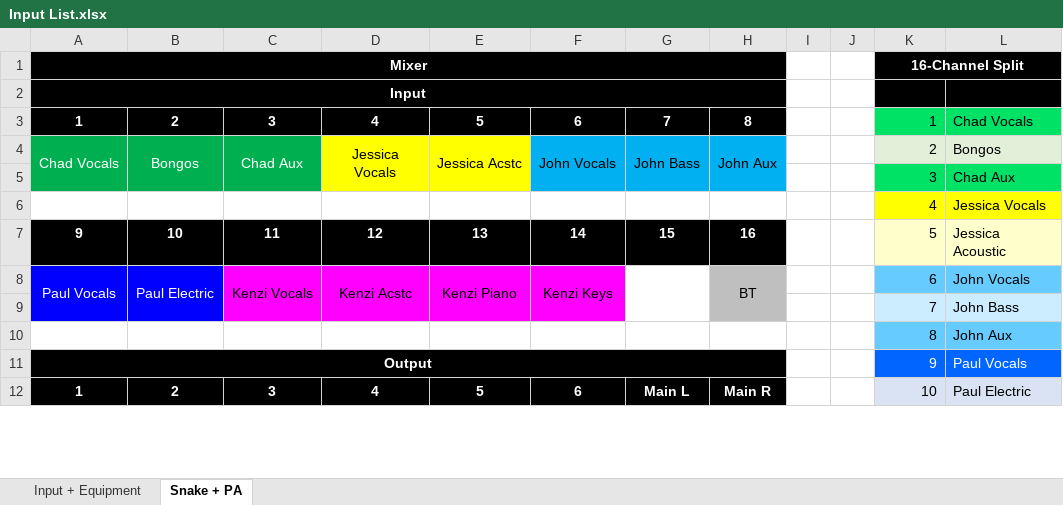
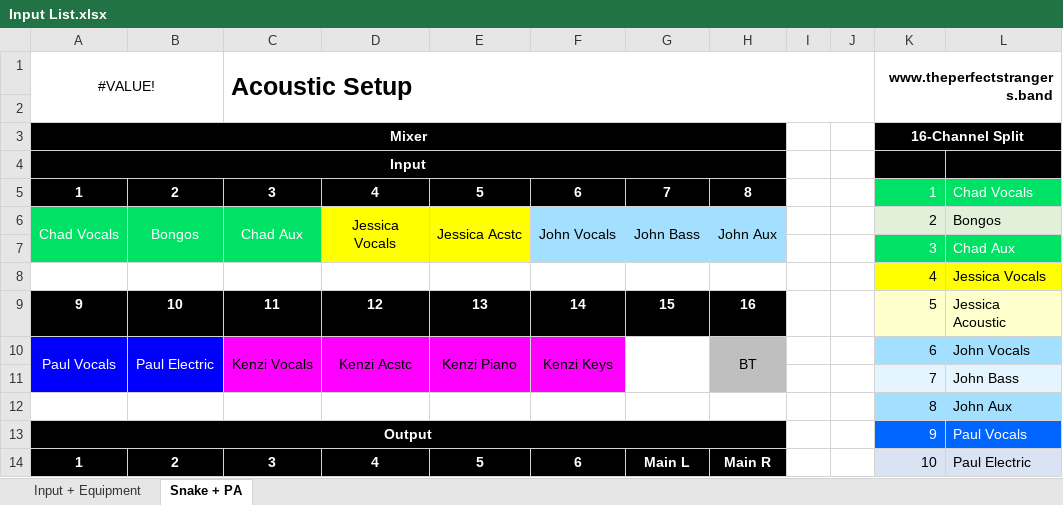
Before and after one commit to ThePerfectStrangers/TechnicalDocumentation, an Excel workbook: Input List/Acoustic/Input List.xlsx, sheet Snake + PA, drawn as a sheet; only a part is shown; values as stored, in another font and other column widths than the file's, no borders; table styles not drawn; addresses are those after the commit; the diff names each change by its address in the sheet, - before the commit and + after, or states it on an @@ line.

```diff
--- a/Input List/Acoustic/Input List.xlsx (sheet Snake + PA)
+++ b/Input List/Acoustic/Input List.xlsx (sheet Snake + PA)
+row 1: #VALUE! |  | Acoustic Setup |  |  |  |  |  |  |  | www.theperfectstrangers.band
+row 2: (empty)
-K5:L5 text colour: black
+K5:L5 text colour: #FFFFFF
-A6:C7 fill: #00B050
+A6:C7 fill: #00E266
-F6:H7 fill: #00B0F0
+F6:H7 fill: #A3E0FF
-K7:L7 text colour: black
+K7:L7 text colour: #FFFFFF
-K10:L10 fill: #66CCFF
+K10:L10 fill: #A3E0FF
-K11:L11 fill: #CCECFF
+K11:L11 fill: #E5F5FF
-K12:L12 fill: #66CCFF
+K12:L12 fill: #A3E0FF
```
Also changed, not shown: sheet Input + Equipment, charts or pictures, Input List/Full Band/Input List.xlsx, 7 other files.
